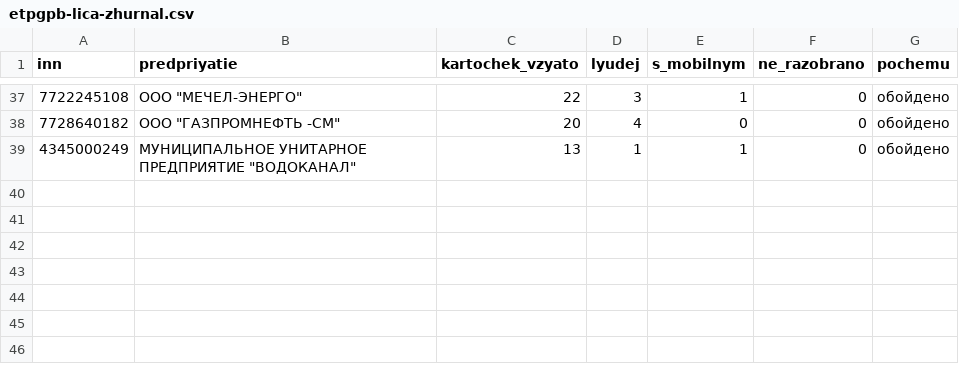
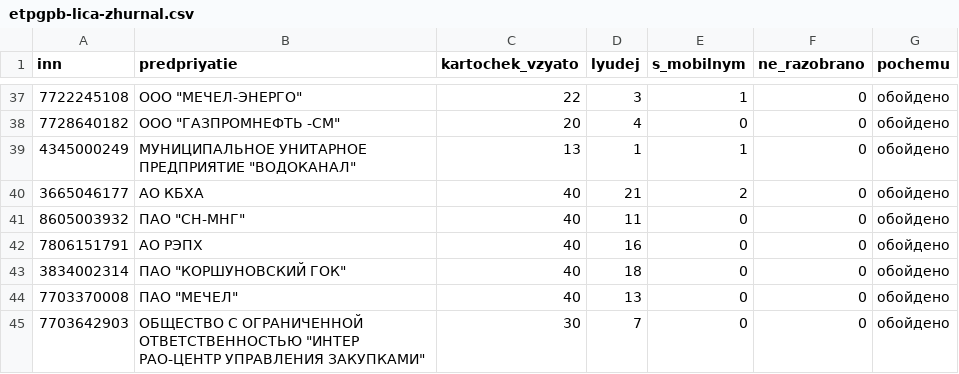
Before and after one commit to kirillrand4-alt/avto, a CSV file: seo-texts/engineers-lens/centro/etpgpb-lica-zhurnal.csv, drawn as a sheet; only a part is shown, gaps mark what is left out; the diff names each change by its address in the sheet, - before the commit and + after, or states it on an @@ line.

```diff
--- a/seo-texts/engineers-lens/centro/etpgpb-lica-zhurnal.csv
+++ b/seo-texts/engineers-lens/centro/etpgpb-lica-zhurnal.csv
+row 40: 3665046177 | АО КБХА | 40 | 21 | 2 | 0 | обойдено
+row 41: 8605003932 | ПАО "СН-МНГ" | 40 | 11 | 0 | 0 | обойдено
+row 42: 7806151791 | АО РЭПХ | 40 | 16 | 0 | 0 | обойдено
+row 43: 3834002314 | ПАО "КОРШУНОВСКИЙ ГОК" | 40 | 18 | 0 | 0 | обойдено
+row 44: 7703370008 | ПАО "МЕЧЕЛ" | 40 | 13 | 0 | 0 | обойдено
+row 45: 7703642903 | ОБЩЕСТВО С ОГРАНИЧЕННОЙ ОТВЕТСТВЕННОСТЬЮ "ИНТЕР РАО-ЦЕНТР УПРАВЛЕНИЯ ЗАКУПКАМИ" | 30 | 7 | 0 | 0 | обойдено
```
Also changed, not shown: seo-texts/engineers-lens/centro/portal-obhod-zhurnal.csv, seo-texts/engineers-lens/centro/roseltorg-lica-s-kartochek-zhurnal.csv, 5 other files.
